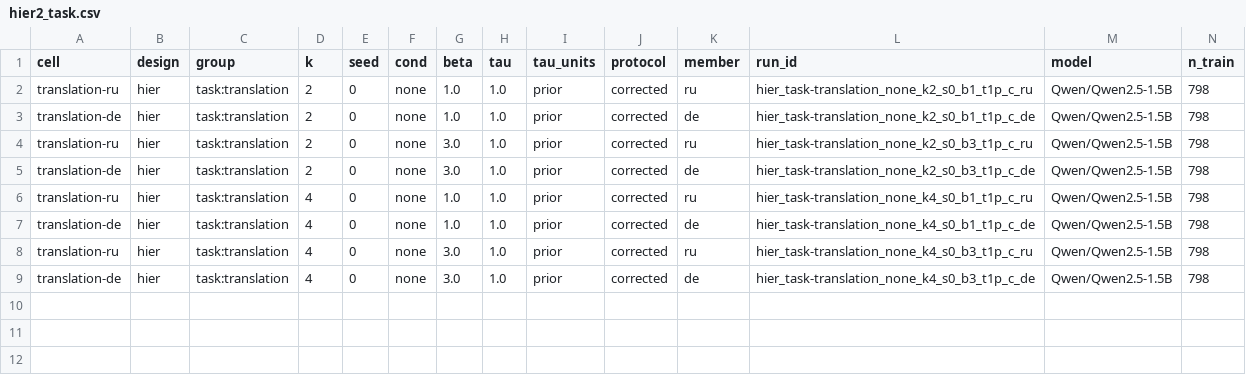
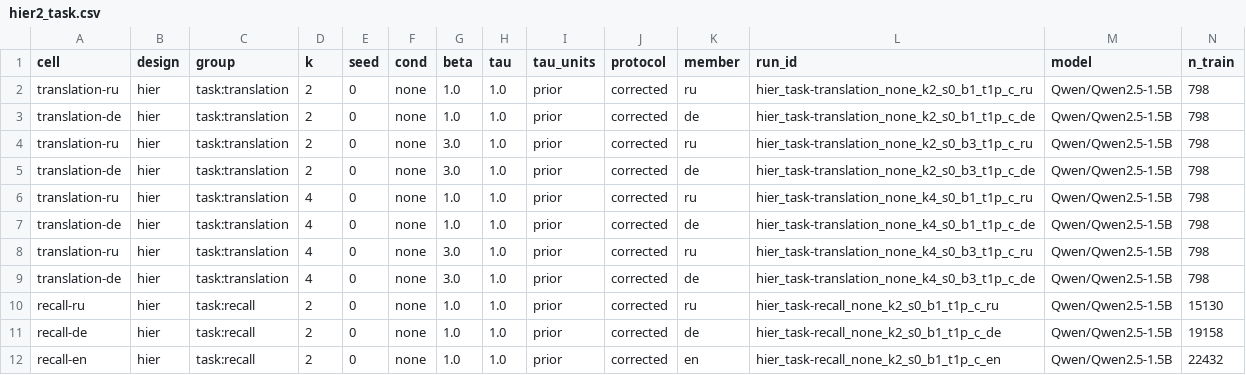
Before and after one commit to sirotenkogeorgii/prefix-programs, a CSV file: results_sync/hier2_task.csv, drawn as a sheet; only a part is shown; rows hold the shown columns only; the diff names each change by its address in the sheet, - before the commit and + after, or states it on an @@ line.

Commit message:
Sync results from Colab

```diff
--- a/results_sync/hier2_task.csv
+++ b/results_sync/hier2_task.csv
+row 10: recall-ru | hier | task:recall | 2 | 0 | none | 1.0 | 1.0 | prior | corrected | ru | hier_task-recall_none_k2_s0_b1_t1p_c_ru | Qwen/Qwen2.5-1.5B | 15130
+row 11: recall-de | hier | task:recall | 2 | 0 | none | 1.0 | 1.0 | prior | corrected | de | hier_task-recall_none_k2_s0_b1_t1p_c_de | Qwen/Qwen2.5-1.5B | 19158
+row 12: recall-en | hier | task:recall | 2 | 0 | none | 1.0 | 1.0 | prior | corrected | en | hier_task-recall_none_k2_s0_b1_t1p_c_en | Qwen/Qwen2.5-1.5B | 22432
```
Also changed, not shown: 5 other files.
